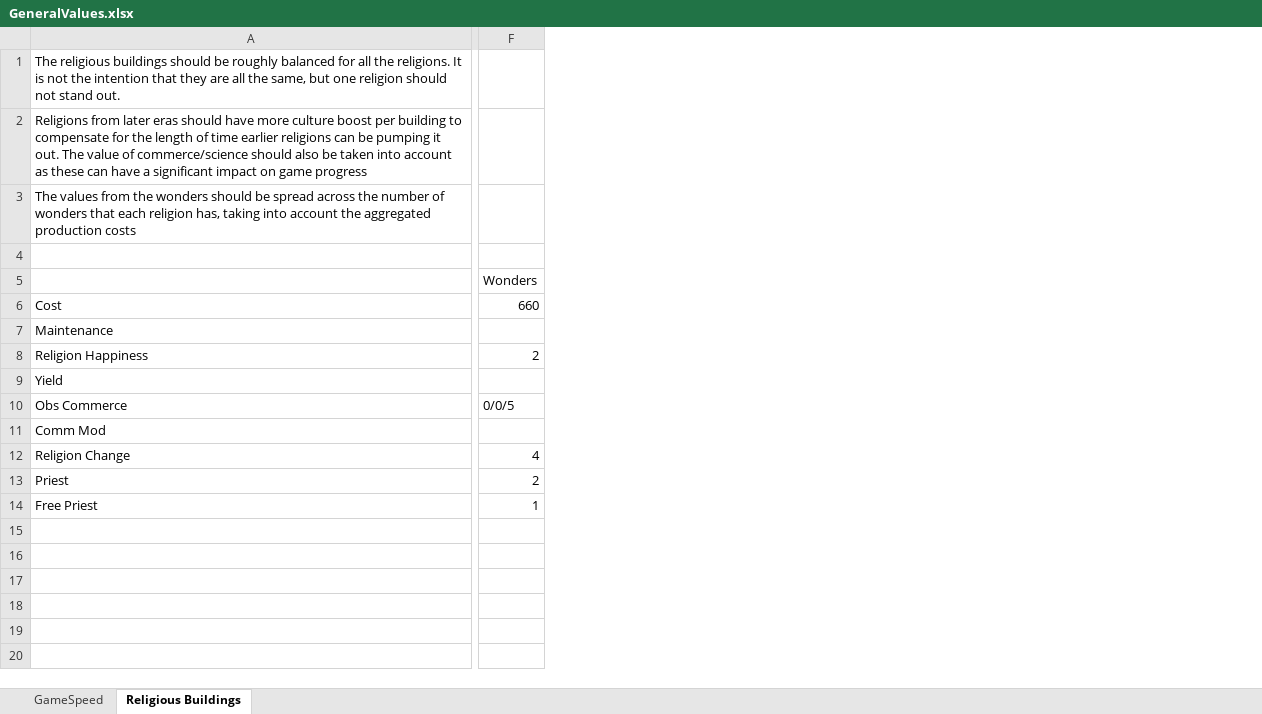
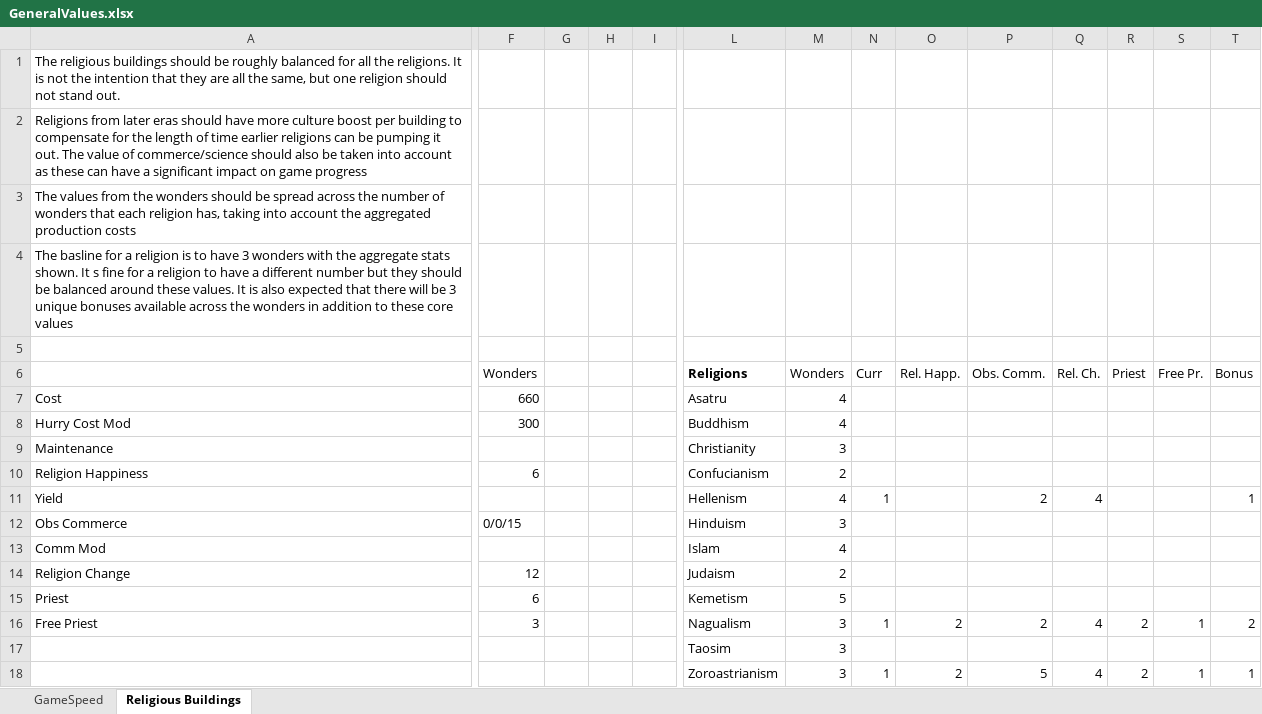
Before and after one commit to ArchidFreezer/Civ4-AB-Mod, an Excel workbook: Support/Docs/GeneralValues.xlsx, sheet Religious Buildings, drawn as a sheet; only a part is shown, gaps mark what is left out; values as stored, in another font and other column widths than the file's, no borders; addresses are those after the commit; rows hold the shown columns only; the diff covers the shown part only; the diff names each change by its address in the sheet, - before the commit and + after, or states it on an @@ line.

Commit message:
Rebalance religious wonders
Created a spreadsheet tab to define base that religious wonder stats and to help balance the wonders across the religions given that some have more wonders than others. As a result of this there are a couple of minor tweaks made to 2 of the existing wonders.

AB4-320
AB4-323

```diff
--- a/Support/Docs/GeneralValues.xlsx (sheet Religious Buildings)
+++ b/Support/Docs/GeneralValues.xlsx (sheet Religious Buildings)
+column F (Wonders), row 7: 660; rows 10-16: 6 |  | 0/0/15 |  | 12 | 6 | 3
+column G, empty
+column H, empty
+column I, empty
+column L (Religions), row 7: Asatru; rows 9-16: Christianity | Confucianism | Hellenism | Hinduism | Islam | Judaism | Kemetism | Nagualism
+column N (Curr), rows 11-16: 1 |  |  |  |  | 1
+column O (Rel. Happ.), row 16: 2
+column P (Obs. Comm.), rows 11-16: 2 |  |  |  |  | 2
+column Q (Rel. Ch.), rows 11-16: 4 |  |  |  |  | 4
+column R (Priest), row 16: 2
+column S (Free Pr.), row 16: 1
+column T (Bonus), rows 11-16: 1 |  |  |  |  | 2
+row 4: The basline for a religion is to have 3 wonders with the aggregate stats shown. It s fine for a religion to have a different number but they should be balanced around these values. It is also expected that there will be 3 unique bonuses available across the wonders in addition to these core values
-M7 (Wonders): 660
+M7 (Wonders): 4
+row 8: Hurry Cost Mod | 300 |  |  |  | Buddhism | 4
-M9 (Wonders): (empty)
+M9 (Wonders): 3
-M11 (Wonders): (empty)
+M11 (Wonders): 4
-M12 (Wonders): 0/0/5
+M12 (Wonders): 3
-M13 (Wonders): (empty)
+M13 (Wonders): 4
-M14 (Wonders): 4
+M14 (Wonders): 2
-M15 (Wonders): 2
+M15 (Wonders): 5
-M16 (Wonders): 1
+M16 (Wonders): 3
+row 17:  |  |  |  |  | Taosim | 3
+row 18:  |  |  |  |  | Zoroastrianism | 3 | 1 | 2 | 5 | 4 | 2 | 1 | 1
```
Also changed, not shown: 2 added columns elsewhere in this sheet, 1 other file.
